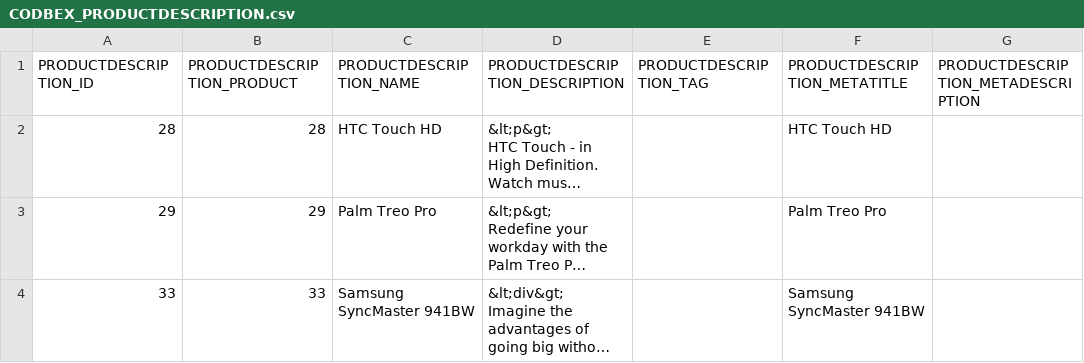
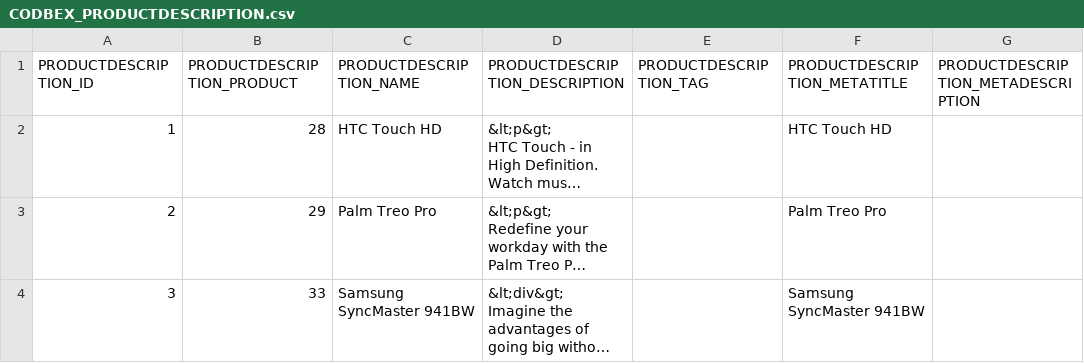
Before and after one commit to codbex/codbex-electra, a CSV file: codbex-electra-demo-data/CODBEX_PRODUCTDESCRIPTION.csv, drawn as a sheet; only a part is shown; long unchanged cells end in …; the diff covers the shown part only; the diff names each change by its address in the sheet, - before the commit and + after, or states it on an @@ line.

Commit message:
update products demo data

```diff
--- a/codbex-electra-demo-data/CODBEX_PRODUCTDESCRIPTION.csv
+++ b/codbex-electra-demo-data/CODBEX_PRODUCTDESCRIPTION.csv
-A2 (PRODUCTDESCRIPTION_ID): 28
+A2 (PRODUCTDESCRIPTION_ID): 1
-A3 (PRODUCTDESCRIPTION_ID): 29
+A3 (PRODUCTDESCRIPTION_ID): 2
-A4 (PRODUCTDESCRIPTION_ID): 33
+A4 (PRODUCTDESCRIPTION_ID): 3
```
Also changed, not shown: 6 added rows and 7 edited cells elsewhere in this file, codbex-electra-demo-data/CODBEX_LANGUAGE.csv.
